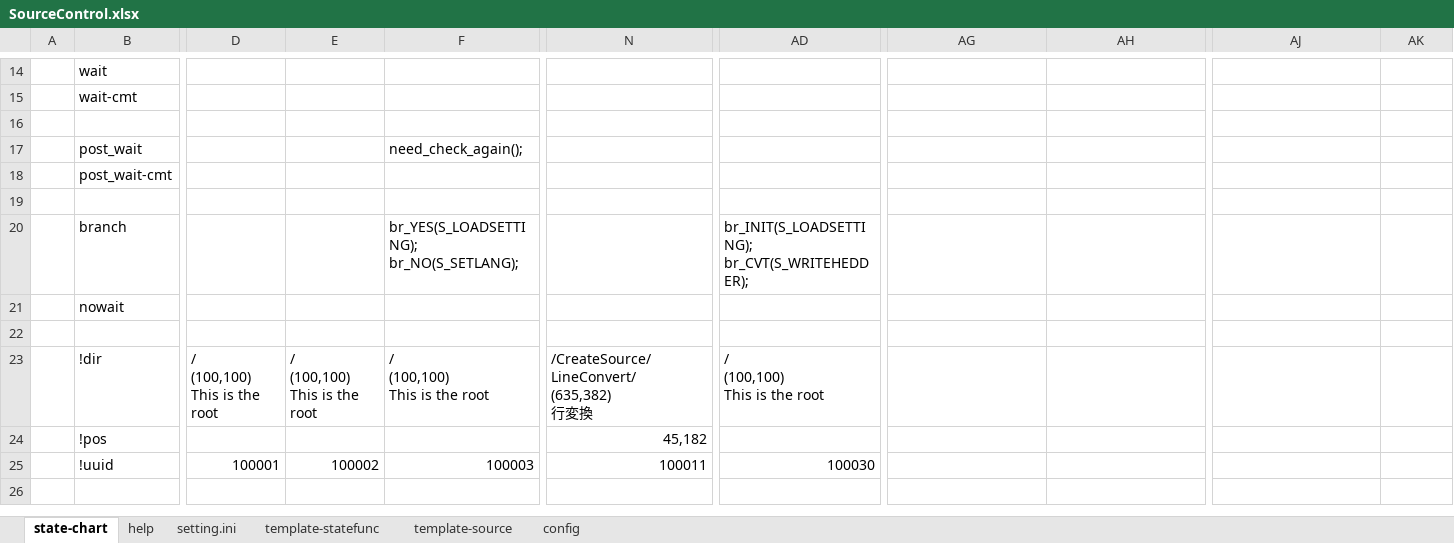
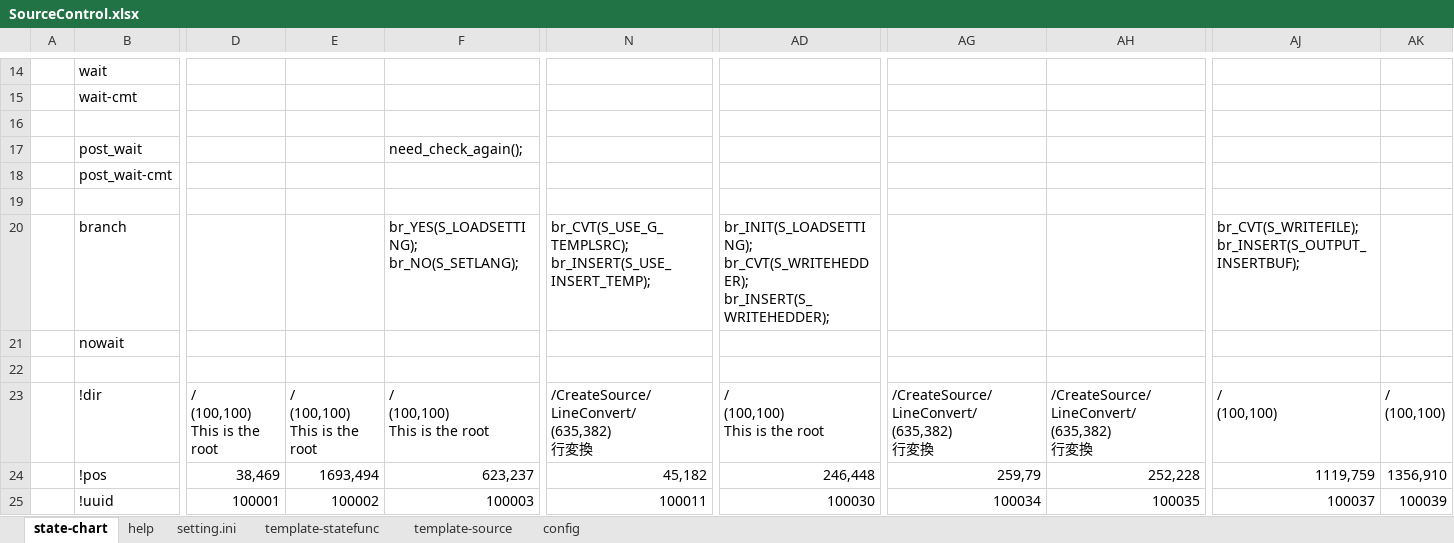
Before and after one commit to NNNIC/psgg-converter, an Excel workbook: psggConverter/psggConverterLib/sm/SourceControl.xlsx, sheet state-chart, drawn as a sheet; only a part is shown, gaps mark what is left out; values as stored, in another font and other column widths than the file's, no cell formats; ↵ is a line break in a cell; the diff covers the shown part only; the diff names each change by its address in the sheet, - before the commit and + after, or states it on an @@ line.

```diff
--- a/psggConverter/psggConverterLib/sm/SourceControl.xlsx (sheet state-chart)
+++ b/psggConverter/psggConverterLib/sm/SourceControl.xlsx (sheet state-chart)
-N20: (empty)
+N20: br_CVT(S_USE_G_TEMPLSRC); ↵ br_INSERT(S_USE_INSERT_TEMP);
-AD20: br_INIT(S_LOADSETTING); ↵ br_CVT(S_WRITEHEDDER);
+AD20: br_INIT(S_LOADSETTING); ↵ br_CVT(S_WRITEHEDDER); ↵ br_INSERT(S_WRITEHEDDER);
-AJ20: (empty)
+AJ20: br_CVT(S_WRITEFILE); ↵ br_INSERT(S_OUTPUT_INSERTBUF);
-AG23: (empty)
+AG23: /CreateSource/LineConvert/ ↵ (635,382) ↵ 行変換
-AH23: (empty)
+AH23: /CreateSource/LineConvert/ ↵ (635,382) ↵ 行変換
-AJ23: (empty)
+AJ23: / ↵ (100,100)
-AK23: (empty)
+AK23: / ↵ (100,100)
-D24: (empty)
+D24: 38,469
-E24: (empty)
+E24: 1693,494
-F24: (empty)
+F24: 623,237
-AD24: (empty)
+AD24: 246,448
-AG24: (empty)
+AG24: 259,79
-AH24: (empty)
+AH24: 252,228
-AJ24: (empty)
+AJ24: 1119,759
-AK24: (empty)
+AK24: 1356,910
-AG25: (empty)
+AG25: 100034
-AH25: (empty)
+AH25: 100035
-AJ25: (empty)
+AJ25: 100037
-AK25: (empty)
+AK25: 100039
```
Also changed, not shown: 47 edited cells elsewhere in this sheet, sheet config, cell formats, psggConverter/psggConverterLib/sm2/InsertCodeControl.xlsx, 9 other files.
